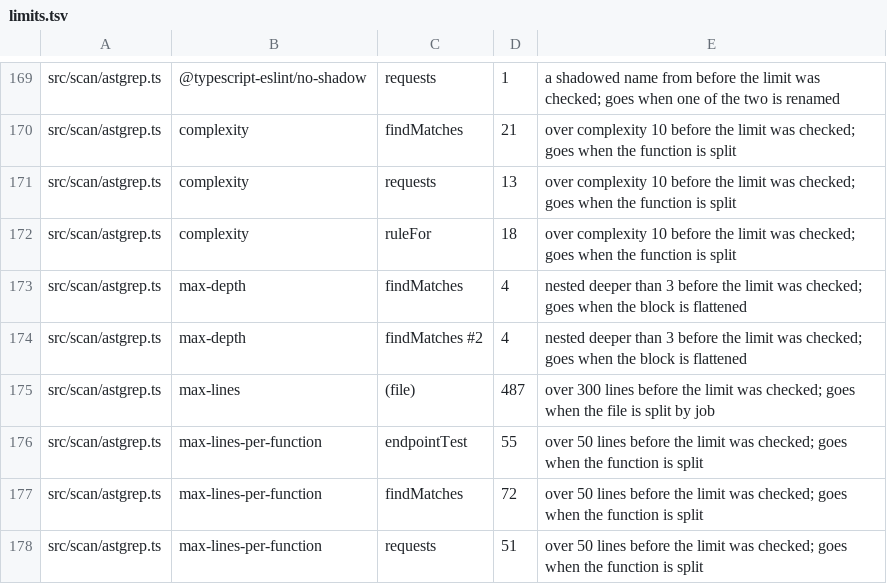
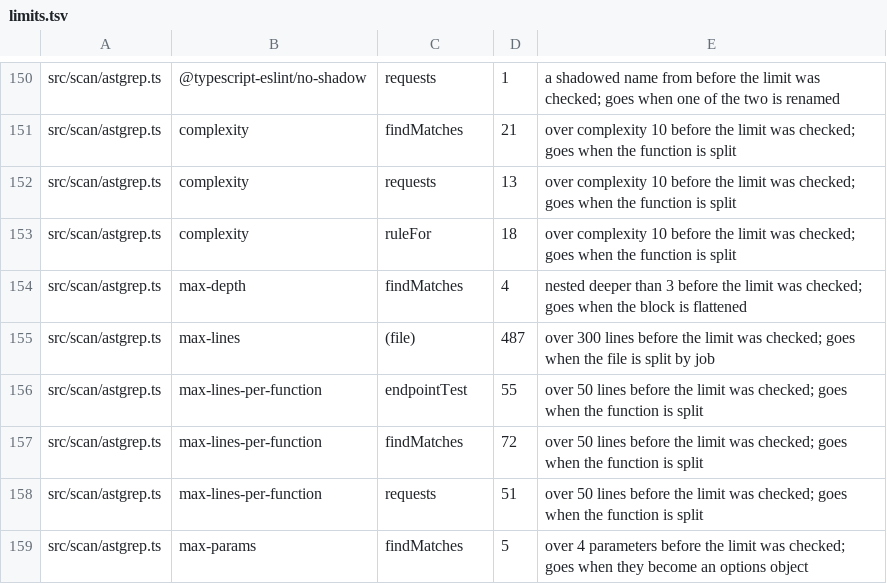
Before and after one commit to darnit-sh/darnit, a TSV file: scripts/allow/limits.tsv, drawn as a sheet; only a part is shown, gaps mark what is left out; the shorter side is filled out with more unchanged rows; the diff covers the shown part only.

Commit message:
ci: key depth by function and stop a computed key hanging limits

```diff
--- a/scripts/allow/limits.tsv
+++ b/scripts/allow/limits.tsv
@@ -173,3 +154,2 @@ src/scan/astgrep.ts	complexity	ruleFor	18	over complexity 10 before the limit wa
 src/scan/astgrep.ts	max-depth	findMatches	4	nested deeper than 3 before the limit was checked; goes when the block is flattened
-src/scan/astgrep.ts	max-depth	findMatches #2	4	nested deeper than 3 before the limit was checked; goes when the block is flattened
 src/scan/astgrep.ts	max-lines	(file)	487	over 300 lines before the limit was checked; goes when the file is split by job
```
Also changed, not shown: 1 added row, 23 removed rows and 8 edited cells elsewhere in this file, 5 other files.
